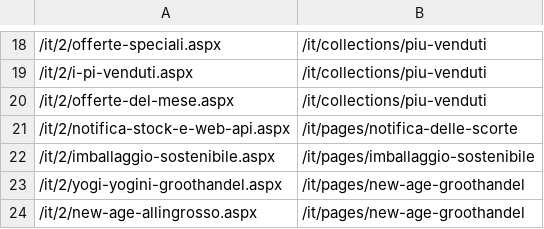
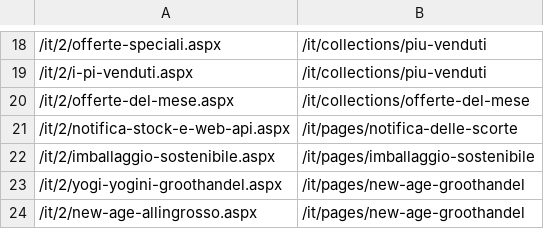
Before and after one commit to phoenix-import/phoenix-import.github.io, a CSV file: matching/pages_redirects_it.csv, drawn as a sheet; only a part is shown, gaps mark what is left out; the diff names each change by its address in the sheet, - before the commit and + after, or states it on an @@ line.

```diff
--- a/matching/pages_redirects_it.csv
+++ b/matching/pages_redirects_it.csv
-B20: /it/collections/piu-venduti
+B20: /it/collections/offerte-del-mese
```
Also changed, not shown: matching/pages_redirects_de.csv, matching/pages_redirects_en.csv, 4 other files.
